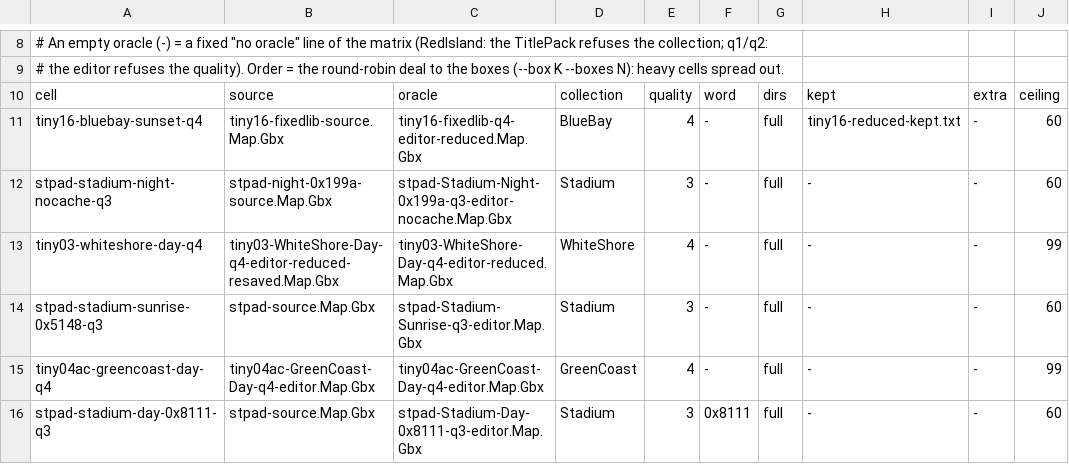
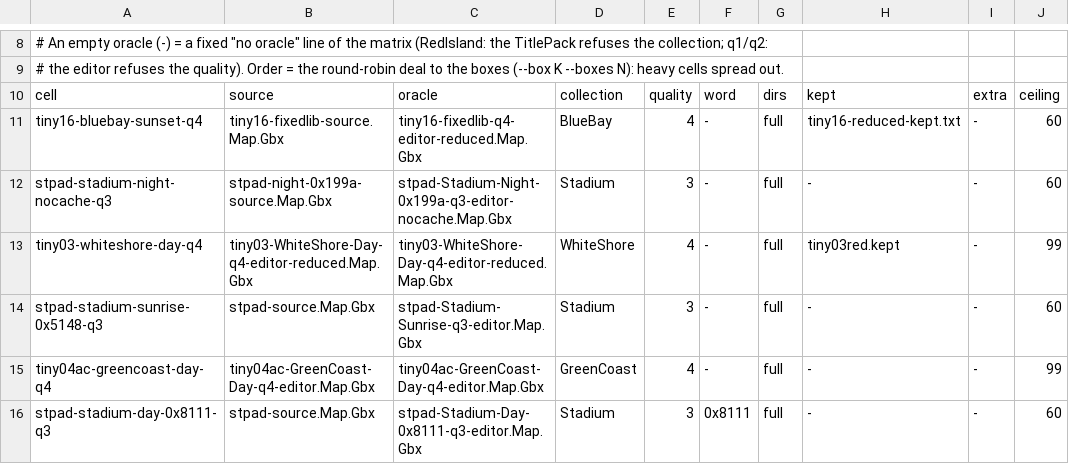
Before and after one commit to vjeux/trackmania-tas, a TSV file: tools/lightmap/data/corpus-gate.tsv, drawn as a sheet; only a part is shown, gaps mark what is left out.

Commit message:
lightmap: corpus-gate.tsv — tiny03 Day bakes the oracle's own 3 055-item map with tiny03red.kept (the -resaved copy is the editor's compacted re-save through our old writer: 2 919 items, a 270-B head, the Sunset ref's frame-1 record — V2's provenance note); with E's kept-set default the reduced oracles (tiny16, tiny03, g23, giant20x2) are baked as the editor saw them

```diff
--- a/tools/lightmap/data/corpus-gate.tsv
+++ b/tools/lightmap/data/corpus-gate.tsv
@@ -12,3 +12,3 @@ tiny16-bluebay-sunset-q4	tiny16-fixedlib-source.Map.Gbx	tiny16-fixedlib-q4-edito
 stpad-stadium-night-nocache-q3	stpad-night-0x199a-source.Map.Gbx	stpad-Stadium-Night-0x199a-q3-editor-nocache.Map.Gbx	Stadium	3	-	full	-	-	60
-tiny03-whiteshore-day-q4	tiny03-WhiteShore-Day-q4-editor-reduced-resaved.Map.Gbx	tiny03-WhiteShore-Day-q4-editor-reduced.Map.Gbx	WhiteShore	4	-	full	-	-	99
+tiny03-whiteshore-day-q4	tiny03-WhiteShore-Day-q4-editor-reduced.Map.Gbx	tiny03-WhiteShore-Day-q4-editor-reduced.Map.Gbx	WhiteShore	4	-	full	tiny03red.kept	-	99
 stpad-stadium-sunrise-0x5148-q3	stpad-source.Map.Gbx	stpad-Stadium-Sunrise-q3-editor.Map.Gbx	Stadium	3	-	full	-	-	60
```
